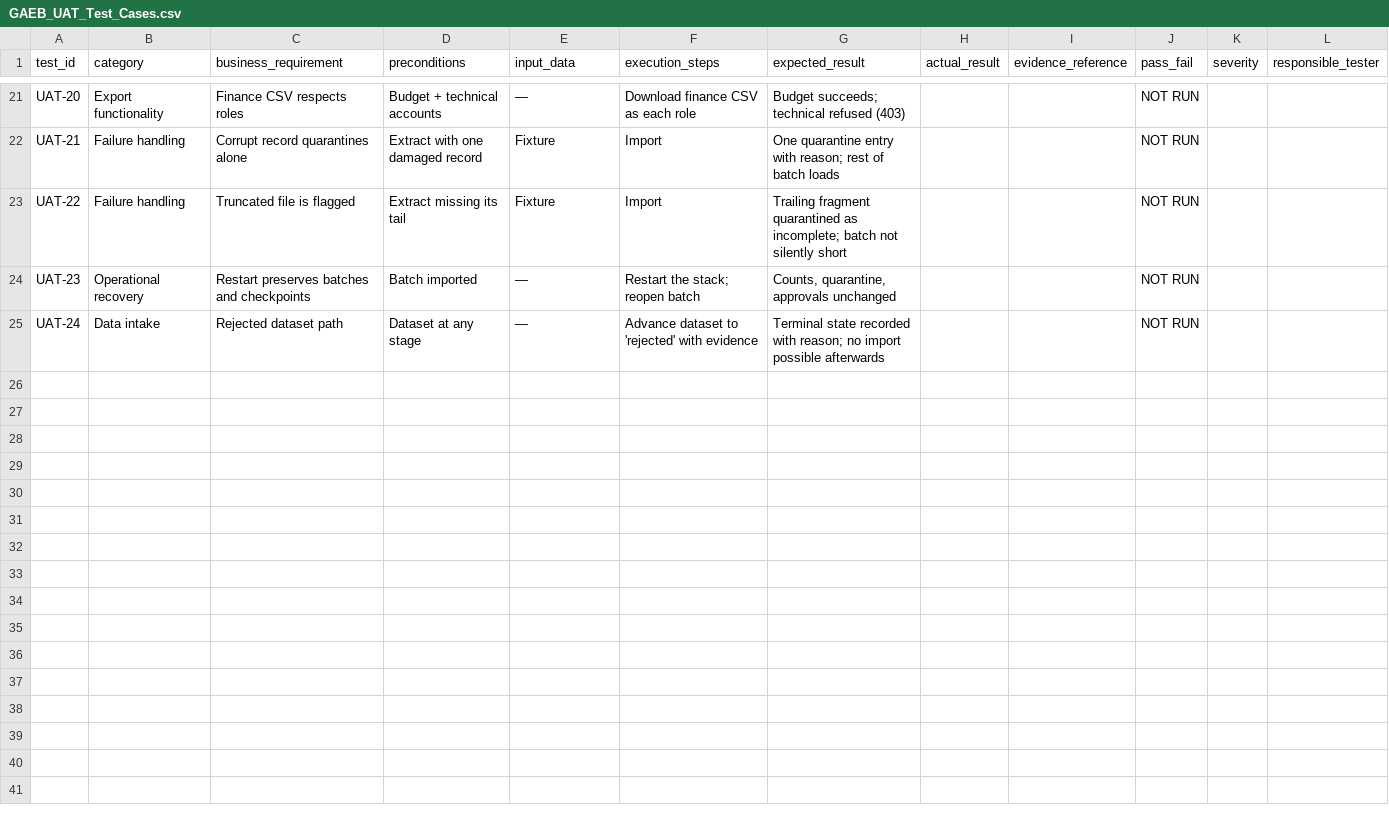
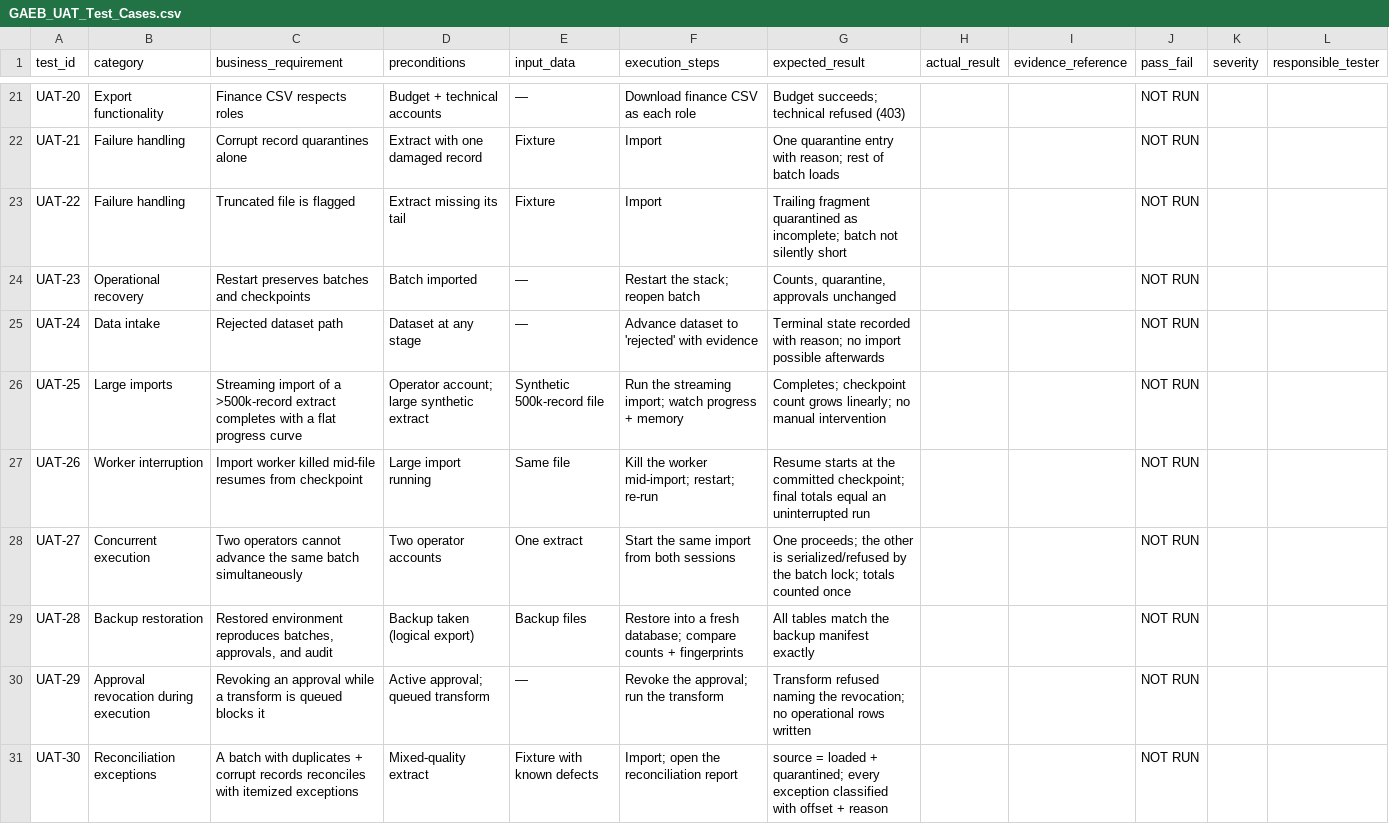
Before and after one commit to Hmzeid/gaeb-modern-platform, a CSV file: docs/uat/GAEB_UAT_Test_Cases.csv, drawn as a sheet; only a part is shown, gaps mark what is left out.

Commit message:
Phase 5: reconciliation report endpoint, Arabic fidelity suite + report, metrics dashboard strip, backup/restore validation tool + evidence, synthetic pilot rehearsal (PASS) + pilot package, UAT 24->30, benchmark evidence to 1M records, Phase 5 certification/CI/backup docs. Suite 58/58

```diff
--- a/docs/uat/GAEB_UAT_Test_Cases.csv
+++ b/docs/uat/GAEB_UAT_Test_Cases.csv
@@ -25 +25,7 @@ UAT-23,Operational recovery,Restart preserves batches and checkpoints,Batch impo
 UAT-24,Data intake,Rejected dataset path,Dataset at any stage,—,Advance dataset to 'rejected' with evidence,Terminal state recorded with reason; no import possible afterwards,,,NOT RUN,,
+UAT-25,Large imports,Streaming import of a >500k-record extract completes with a flat progress curve,Operator account; large synthetic extract,Synthetic 500k-record file,Run the streaming import; watch progress + memory,Completes; checkpoint count grows linearly; no manual intervention,,,NOT RUN,,
+UAT-26,Worker interruption,Import worker killed mid-file resumes from checkpoint,Large import running,Same file,Kill the worker mid-import; restart; re-run,Resume starts at the committed checkpoint; final totals equal an uninterrupted run,,,NOT RUN,,
+UAT-27,Concurrent execution,Two operators cannot advance the same batch simultaneously,Two operator accounts,One extract,Start the same import from both sessions,One proceeds; the other is serialized/refused by the batch lock; totals counted once,,,NOT RUN,,
+UAT-28,Backup restoration,"Restored environment reproduces batches, approvals, and audit",Backup taken (logical export),Backup files,Restore into a fresh database; compare counts + fingerprints,All tables match the backup manifest exactly,,,NOT RUN,,
+UAT-29,Approval revocation during execution,Revoking an approval while a transform is queued blocks it,Active approval; queued transform,—,Revoke the approval; run the transform,Transform refused naming the revocation; no operational rows written,,,NOT RUN,,
+UAT-30,Reconciliation exceptions,A batch with duplicates + corrupt records reconciles with itemized exceptions,Mixed-quality extract,Fixture with known defects,Import; open the reconciliation report,source = loaded + quarantined; every exception classified with offset + reason,,,NOT RUN,,
```
Also changed, not shown: 56 other files.
